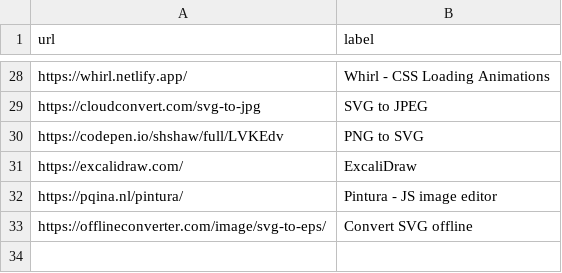
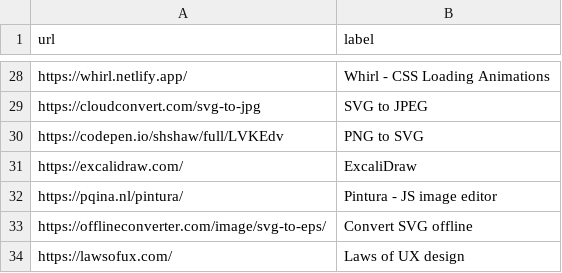
Before and after one commit to aksellsor/tools, a CSV file: links.csv, drawn as a sheet; only a part is shown, gaps mark what is left out.

Commit message:
Update links.csv

```diff
--- a/links.csv
+++ b/links.csv
@@ -33 +33,2 @@ https://pqina.nl/pintura/, Pintura - JS image editor
 https://offlineconverter.com/image/svg-to-eps/, Convert SVG offline
+https://lawsofux.com/, Laws of UX design
```
